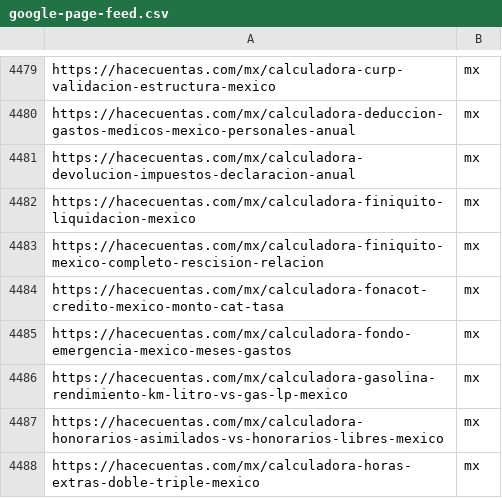
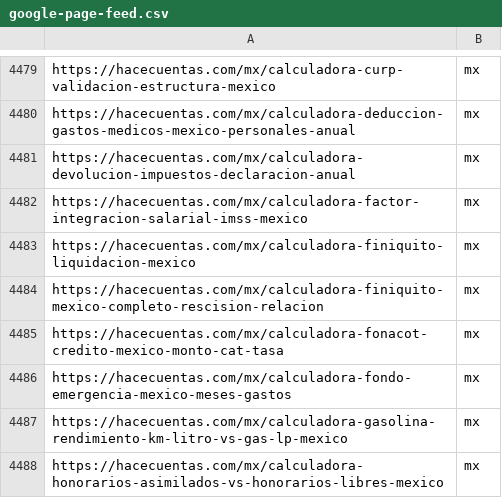
Before and after one commit to grblasquiz/hacecuentas, a CSV file: public/google-page-feed.csv, drawn as a sheet; only a part is shown, gaps mark what is left out; the shorter side is filled out with more unchanged rows.

```diff
--- a/public/google-page-feed.csv
+++ b/public/google-page-feed.csv
@@ -4481,2 +4481,3 @@ https://hacecuentas.com/mx/calculadora-deduccion-gastos-medicos-mexico-personale
 https://hacecuentas.com/mx/calculadora-devolucion-impuestos-declaracion-anual,mx
+https://hacecuentas.com/mx/calculadora-factor-integracion-salarial-imss-mexico,mx
 https://hacecuentas.com/mx/calculadora-finiquito-liquidacion-mexico,mx
```
Also changed, not shown: 11 other files.
